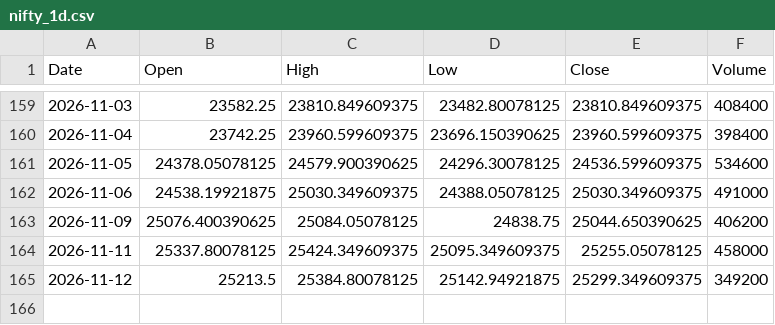
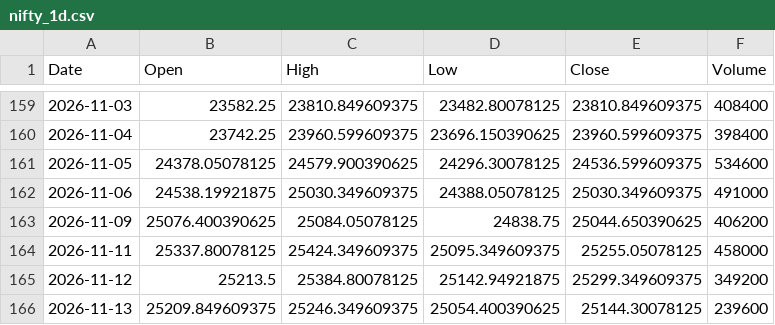
Before and after one commit to dhruveshbhure/nifty-quant-dashboard, a CSV file: data/nifty_1d.csv, drawn as a sheet; only a part is shown, gaps mark what is left out.

```diff
--- a/data/nifty_1d.csv
+++ b/data/nifty_1d.csv
@@ -165 +165,2 @@ Date,Open,High,Low,Close,Volume
 2026-11-12,25213.5,25384.80078125,25142.94921875,25299.349609375,349200
+2026-11-13,25209.849609375,25246.349609375,25054.400390625,25144.30078125,239600
```
Also changed, not shown: 2 other files.
